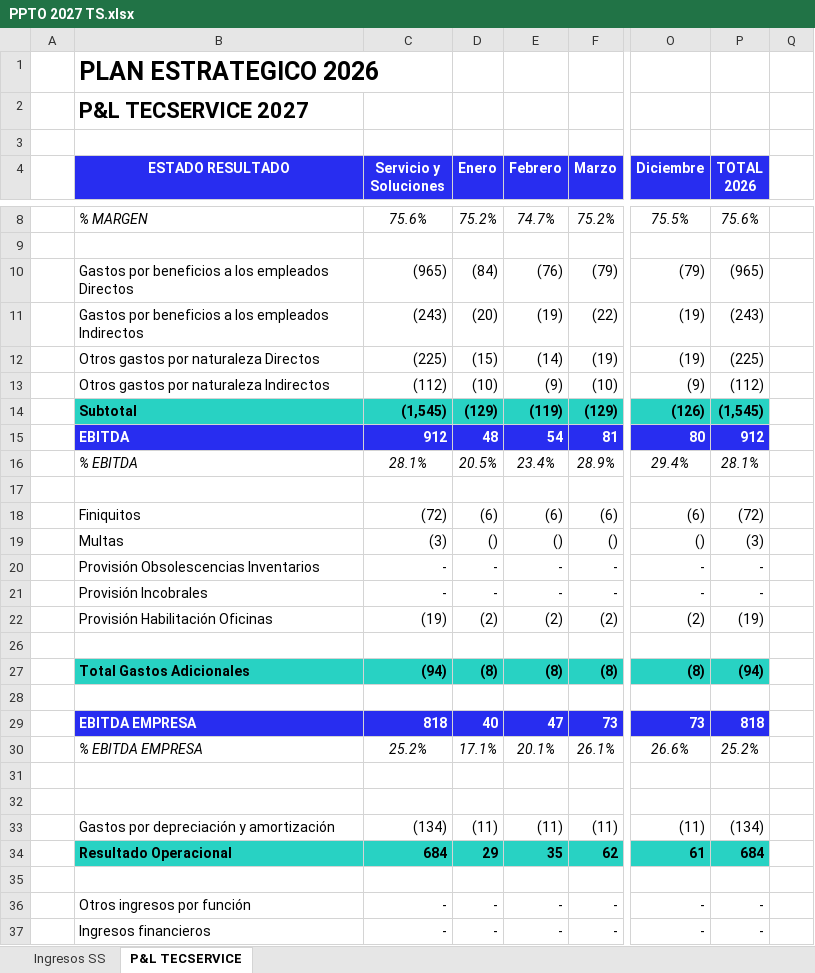
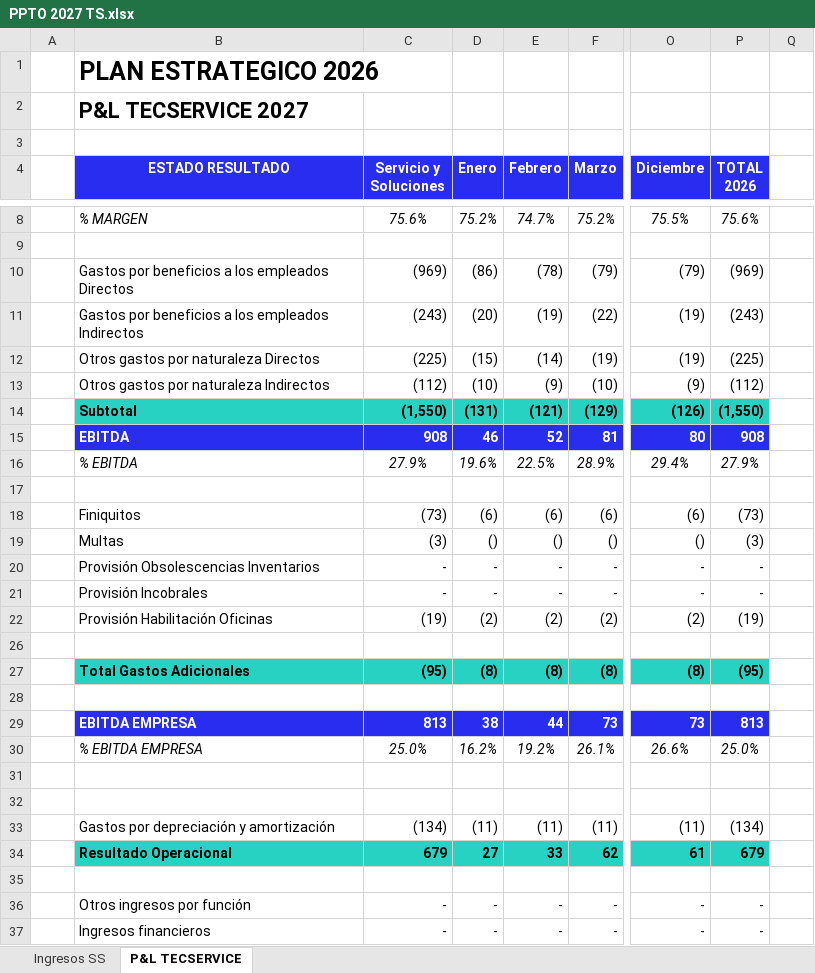
Before and after one commit to situinmobiliaria/Panel-TECSERVICE, an Excel workbook: PPTO 2027 TS.xlsx, sheet P&L TECSERVICE, drawn as a sheet; only a part is shown, gaps mark what is left out; values as stored, in another font and other column widths than the file's, no borders; charts and pictures not drawn; the diff covers the shown part only; the diff names each change by its address in the sheet, - before the commit and + after, or states it on an @@ line.

```diff
--- a/PPTO 2027 TS.xlsx (sheet P&L TECSERVICE)
+++ b/PPTO 2027 TS.xlsx (sheet P&L TECSERVICE)
-C10 (Servicio y Soluciones): (965)
+C10 (Servicio y Soluciones): (969)
-D10 (Enero): (84)
+D10 (Enero): (86)
-E10 (Febrero): (76)
+E10 (Febrero): (78)
-P10 (TOTAL 2026): (965)
+P10 (TOTAL 2026): (969)
-C14 (Servicio y Soluciones): (1,545)
+C14 (Servicio y Soluciones): (1,550)
-D14 (Enero): (129)
+D14 (Enero): (131)
-E14 (Febrero): (119)
+E14 (Febrero): (121)
-P14 (TOTAL 2026): (1,545)
+P14 (TOTAL 2026): (1,550)
-C15 (Servicio y Soluciones): 912
+C15 (Servicio y Soluciones): 908
-D15 (Enero): 48
+D15 (Enero): 46
-E15 (Febrero): 54
+E15 (Febrero): 52
-P15 (TOTAL 2026): 912
+P15 (TOTAL 2026): 908
-C16 (Servicio y Soluciones): 28.1%
+C16 (Servicio y Soluciones): 27.9%
-D16 (Enero): 20.5%
+D16 (Enero): 19.6%
-E16 (Febrero): 23.4%
+E16 (Febrero): 22.5%
-P16 (TOTAL 2026): 28.1%
+P16 (TOTAL 2026): 27.9%
-C18 (Servicio y Soluciones): (72)
+C18 (Servicio y Soluciones): (73)
-P18 (TOTAL 2026): (72)
+P18 (TOTAL 2026): (73)
-C27 (Servicio y Soluciones): (94)
+C27 (Servicio y Soluciones): (95)
-P27 (TOTAL 2026): (94)
+P27 (TOTAL 2026): (95)
-C29 (Servicio y Soluciones): 818
+C29 (Servicio y Soluciones): 813
-D29 (Enero): 40
+D29 (Enero): 38
-E29 (Febrero): 47
+E29 (Febrero): 44
-P29 (TOTAL 2026): 818
+P29 (TOTAL 2026): 813
-C30 (Servicio y Soluciones): 25.2%
+C30 (Servicio y Soluciones): 25.0%
-D30 (Enero): 17.1%
+D30 (Enero): 16.2%
-E30 (Febrero): 20.1%
+E30 (Febrero): 19.2%
-P30 (TOTAL 2026): 25.2%
+P30 (TOTAL 2026): 25.0%
-C34 (Servicio y Soluciones): 684
+C34 (Servicio y Soluciones): 679
-D34 (Enero): 29
+D34 (Enero): 27
-E34 (Febrero): 35
+E34 (Febrero): 33
-P34 (TOTAL 2026): 684
+P34 (TOTAL 2026): 679
```
Also changed, not shown: 20 edited cells elsewhere in this sheet, sheet Ingresos SS, formulas that keep their value, 3 other files.
